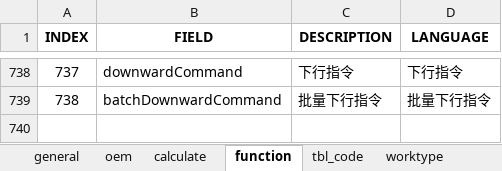
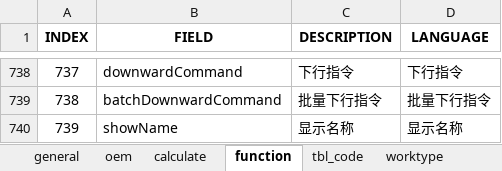
Before and after one commit to cosog/ap, an Excel workbook: WebRoot/oem/cnpc/locale/locale-zh_CN.xlsx, sheet function, drawn as a sheet; only a part is shown, gaps mark what is left out; values as stored, in another font and other column widths than the file's, no borders; the diff names each change by its address in the sheet, - before the commit and + after, or states it on an @@ line.

```diff
--- a/WebRoot/oem/cnpc/locale/locale-zh_CN.xlsx (sheet function)
+++ b/WebRoot/oem/cnpc/locale/locale-zh_CN.xlsx (sheet function)
+row 740: 739 | showName | 显示名称 | 显示名称
```
Also changed, not shown: WebRoot/oem/cnpc/locale/locale-en.xlsx, WebRoot/oem/cnpc/locale/locale-ru.xlsx, 12 other files.
